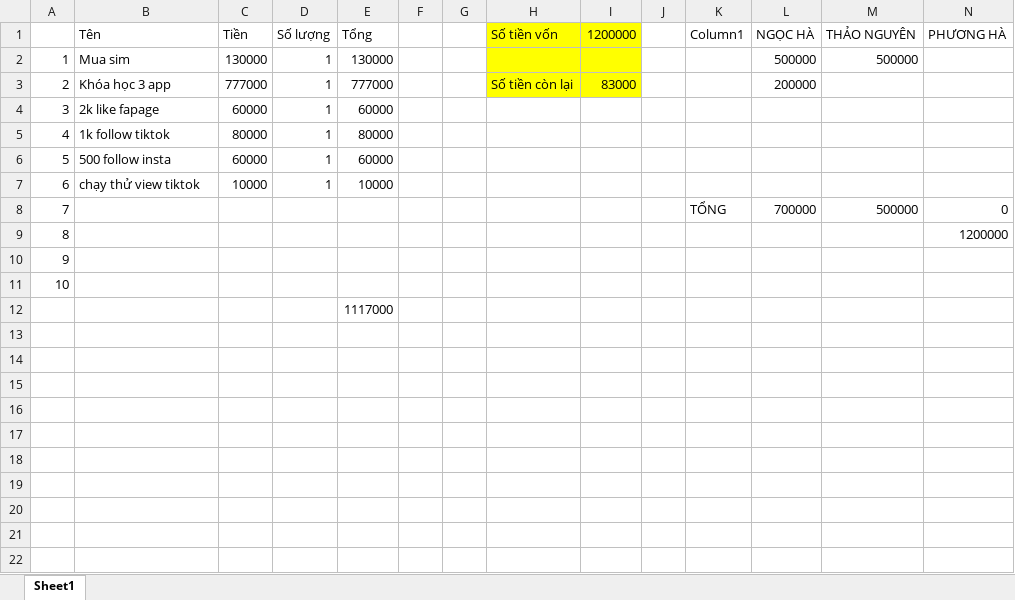
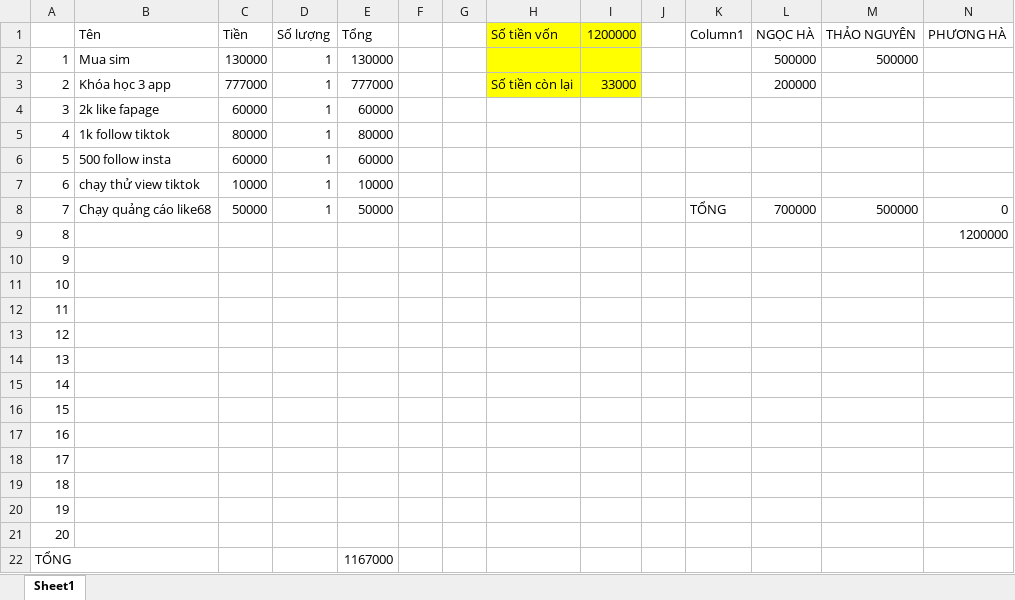
Before and after one commit to MaiHa0809/Yolo-Fashion, an Excel workbook: Chi tiêu.xlsx, sheet Sheet1, drawn as a sheet; values as stored, in another font and other column widths than the file's, no borders; table styles not drawn; addresses are those after the commit; the diff names each change by its address in the sheet, - before the commit and + after, or states it on an @@ line.

Commit message:
upppp

```diff
--- a/Chi tiêu.xlsx (sheet Sheet1)
+++ b/Chi tiêu.xlsx (sheet Sheet1)
-I3 (1200000): 83000
+I3 (1200000): 33000
-B8 (Tên): (empty)
+B8 (Tên): Chạy quảng cáo like68
-C8 (Tiền): (empty)
+C8 (Tiền): 50000
-D8 (Số lượng): (empty)
+D8 (Số lượng): 1
-E8 (Tổng): (empty)
+E8 (Tổng): 50000
+row 12: 11
+row 13: 12
+row 14: 13
+row 15: 14
+row 16: 15
+row 17: 16
+row 18: 17
+row 19: 18
+row 20: 19
+row 21: 20
@@ column A renumbered from row 22 down @@
-E22 (Tổng): 1117000
+E22 (Tổng): 1167000
```
